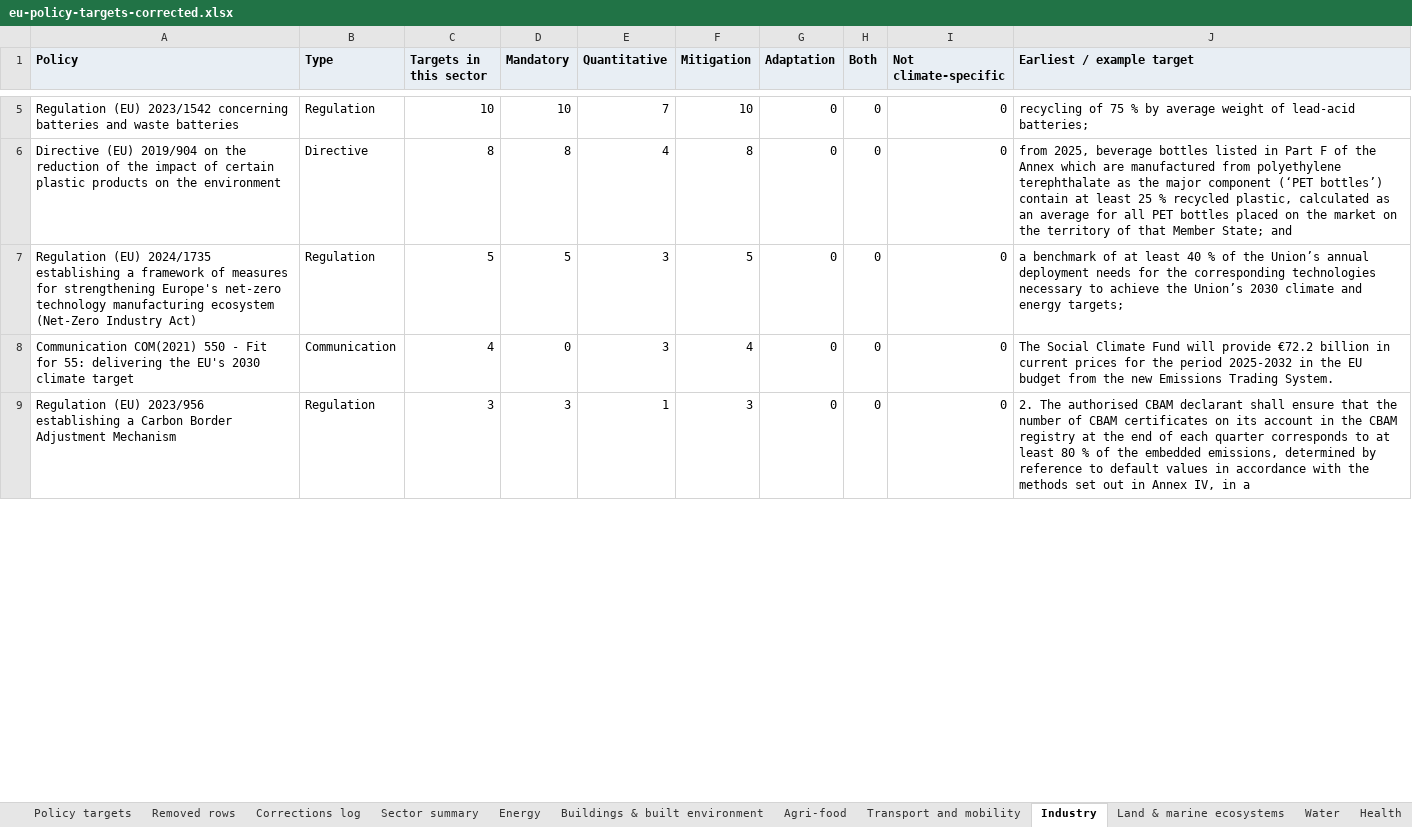
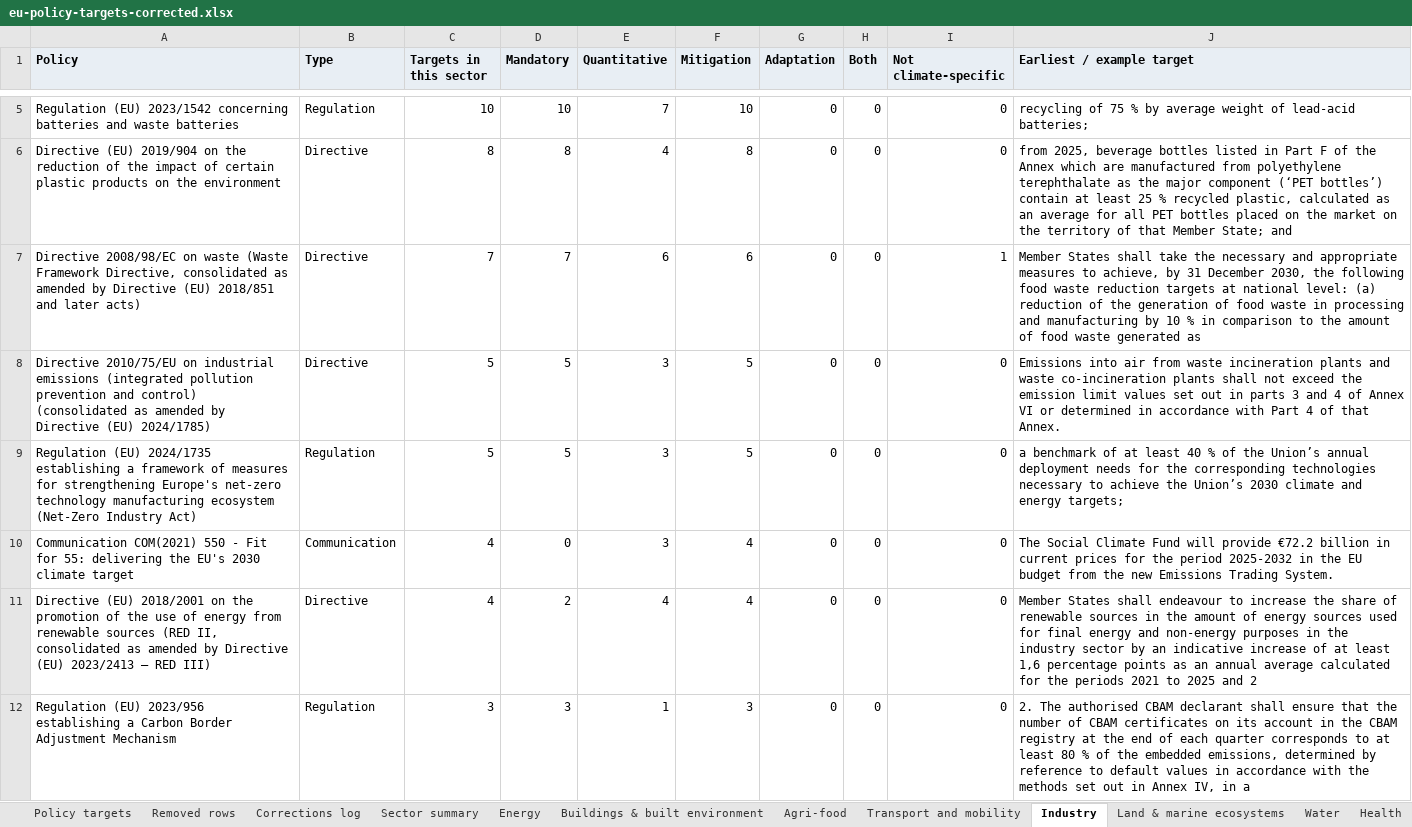
Before and after one commit to EUClimateAdvisoryBoard/ESABCCMethodHub, an Excel workbook: public/data/eu-policy-targets-corrected.xlsx, sheet Industry, drawn as a sheet; only a part is shown, gaps mark what is left out; values as stored, in another font and other column widths than the file's, no borders; the diff covers the shown part only; the diff names each change by its address in the sheet, - before the commit and + after, or states it on an @@ line.

```diff
--- a/public/data/eu-policy-targets-corrected.xlsx (sheet Industry)
+++ b/public/data/eu-policy-targets-corrected.xlsx (sheet Industry)
+row 7: Directive 2008/98/EC on waste (Waste Framework Directive, consolidated as amended by Directive (EU) 2018/851 and later acts) | Directive | 7 | 7 | 6 | 6 | 0 | 0 | 1 | Member States shall take the necessary and appropriate measures to achieve, by 31 December 2030, the following food waste reduction targets at national level: (a) reduction of the generation of food waste in processing and manufacturing by 10 % in comparison to the amount of food waste generated as
+row 8: Directive 2010/75/EU on industrial emissions (integrated pollution prevention and control) (consolidated as amended by Directive (EU) 2024/1785) | Directive | 5 | 5 | 3 | 5 | 0 | 0 | 0 | Emissions into air from waste incineration plants and waste co-incineration plants shall not exceed the emission limit values set out in parts 3 and 4 of Annex VI or determined in accordance with Part 4 of that Annex.
+row 11: Directive (EU) 2018/2001 on the promotion of the use of energy from renewable sources (RED II, consolidated as amended by Directive (EU) 2023/2413 – RED III) | Directive | 4 | 2 | 4 | 4 | 0 | 0 | 0 | Member States shall endeavour to increase the share of renewable sources in the amount of energy sources used for final energy and non-energy purposes in the industry sector by an indicative increase of at least 1,6 percentage points as an annual average calculated for the periods 2021 to 2025 and 2
```
Also changed, not shown: 2 added rows, 3 removed rows and 5 edited cells elsewhere in this sheet, sheet Policy targets, sheet Removed rows, sheet Energy, sheet Sector summary, sheet Transport and mobility, sheet Buildings & built environment, 6 more sheets, 10 other files.
